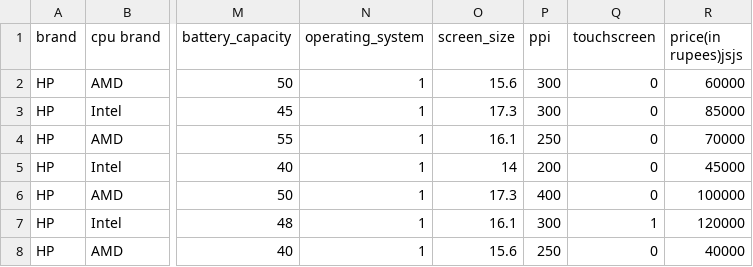
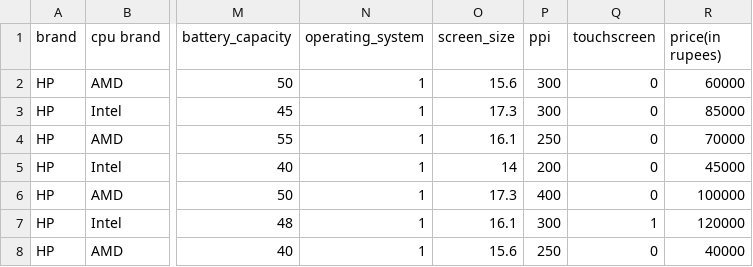
Before and after one commit to uedukondalu/Laptop-Insights, a CSV file: Gathered_data.csv, drawn as a sheet; only a part is shown, gaps mark what is left out; the diff names each change by its address in the sheet, - before the commit and + after, or states it on an @@ line.

Commit message:
Update Gathered_data.csv

```diff
--- a/Gathered_data.csv
+++ b/Gathered_data.csv
-R1: price(in rupees)jsjs
+R1: price(in rupees)
```
